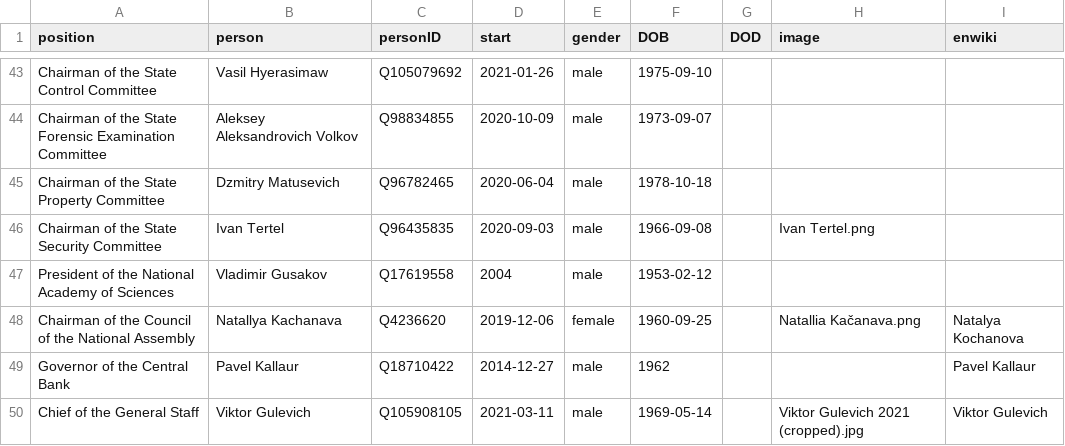
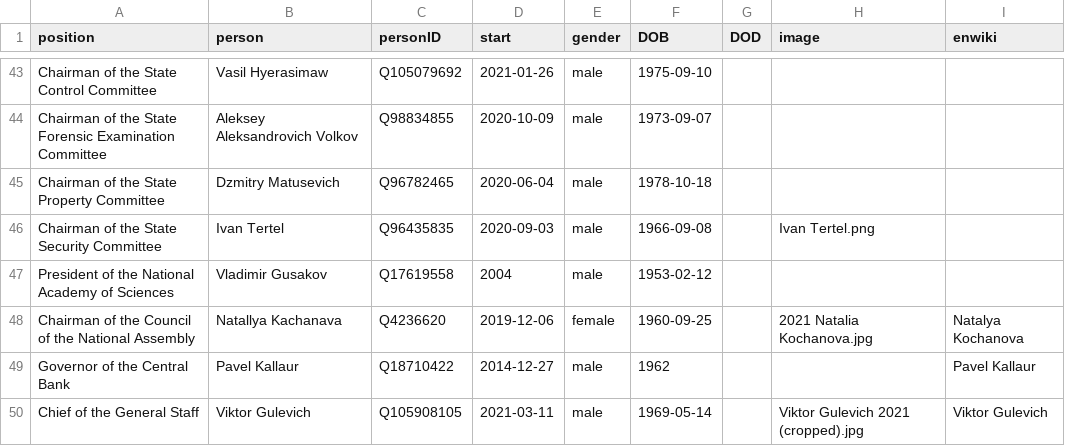
Before and after one commit to every-politician-scrapers/belarus-ministers, a CSV file: html/current.csv, drawn as a sheet; only a part is shown, gaps mark what is left out.

Commit message:
HTML update

```diff
--- a/html/current.csv
+++ b/html/current.csv
@@ -47,3 +47,3 @@ Chairman of the State Security Committee,Ivan Tertel,Q96435835,2020-09-03,male,1
 President of the National Academy of Sciences,Vladimir Gusakov,Q17619558,2004,male,1953-02-12,,,
-Chairman of the Council of the National Assembly,Natallya Kachanava,Q4236620,2019-12-06,female,1960-09-25,,Natallia Kačanava.png,Natalya Kochanova
+Chairman of the Council of the National Assembly,Natallya Kachanava,Q4236620,2019-12-06,female,1960-09-25,,2021 Natalia Kochanova.jpg,Natalya Kochanova
 Governor of the Central Bank,Pavel Kallaur,Q18710422,2014-12-27,male,1962,,,Pavel Kallaur
```
